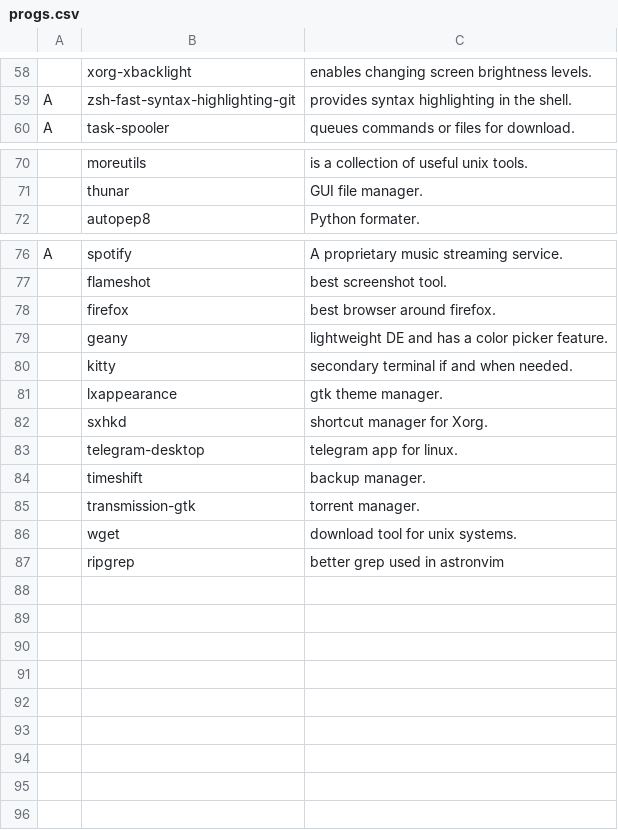
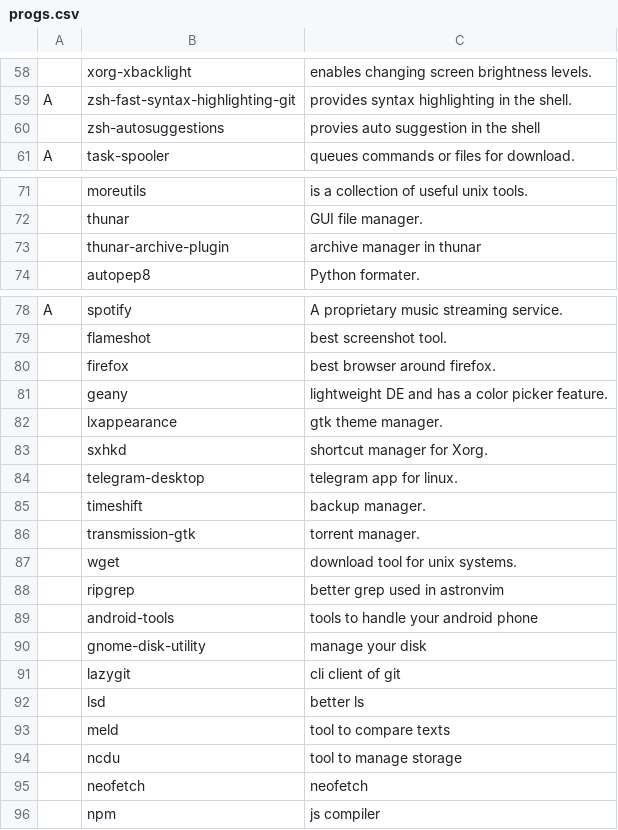
Before and after one commit to ArgusGuardian/LARBS, a CSV file: static/progs.csv, drawn as a sheet; only a part is shown, gaps mark what is left out; removed rows and columns are numbered as before the commit, all else as after; the diff names each change by its address in the sheet, - before the commit and + after, or states it on an @@ line.

Commit message:
done

```diff
--- a/static/progs.csv
+++ b/static/progs.csv
+row 60:  | zsh-autosuggestions | provies auto suggestion in the shell
+row 73:  | thunar-archive-plugin | archive manager in thunar
-row 80:  | kitty | secondary terminal if and when needed.
+row 89:  | android-tools | tools to handle your android phone
+row 90:  | gnome-disk-utility | manage your disk
+row 91:  | lazygit | cli client of git
+row 92:  | lsd | better ls
+row 93:  | meld | tool to compare texts
+row 94:  | ncdu | tool to manage storage
+row 95:  | neofetch | neofetch
+row 96:  | npm | js compiler
```
